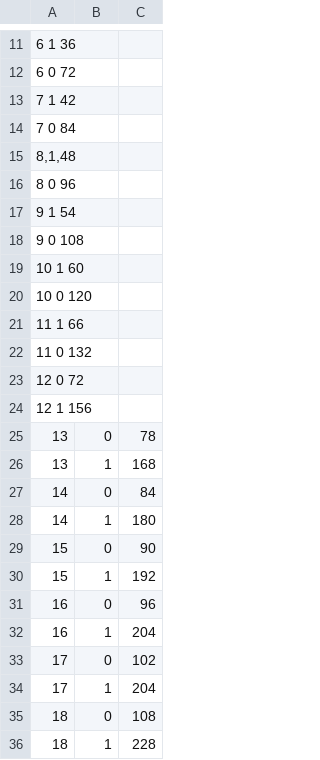
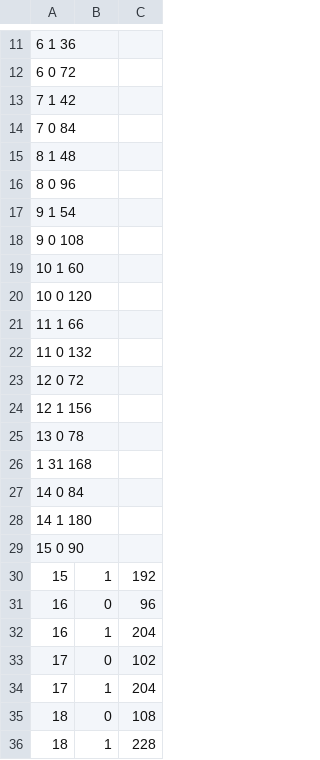
Before and after one commit to Abdhesh1230/Grab-taxi, a CSV file: grab-data.csv, drawn as a sheet; only a part is shown, gaps mark what is left out.

Commit message:
Update grab-data.csv

```diff
--- a/grab-data.csv
+++ b/grab-data.csv
@@ -14,3 +14,3 @@
 7 0 84
-8,1,48
+8 1 48
 8 0 96
@@ -24,7 +24,7 @@
 12 1 156
-13	0	78
-13	1	168
-14	0	84
-14	1	180
-15	0	90
+13 0 78
+1 31 168
+14 0 84
+14 1 180
+15 0 90
 15	1	192
```
